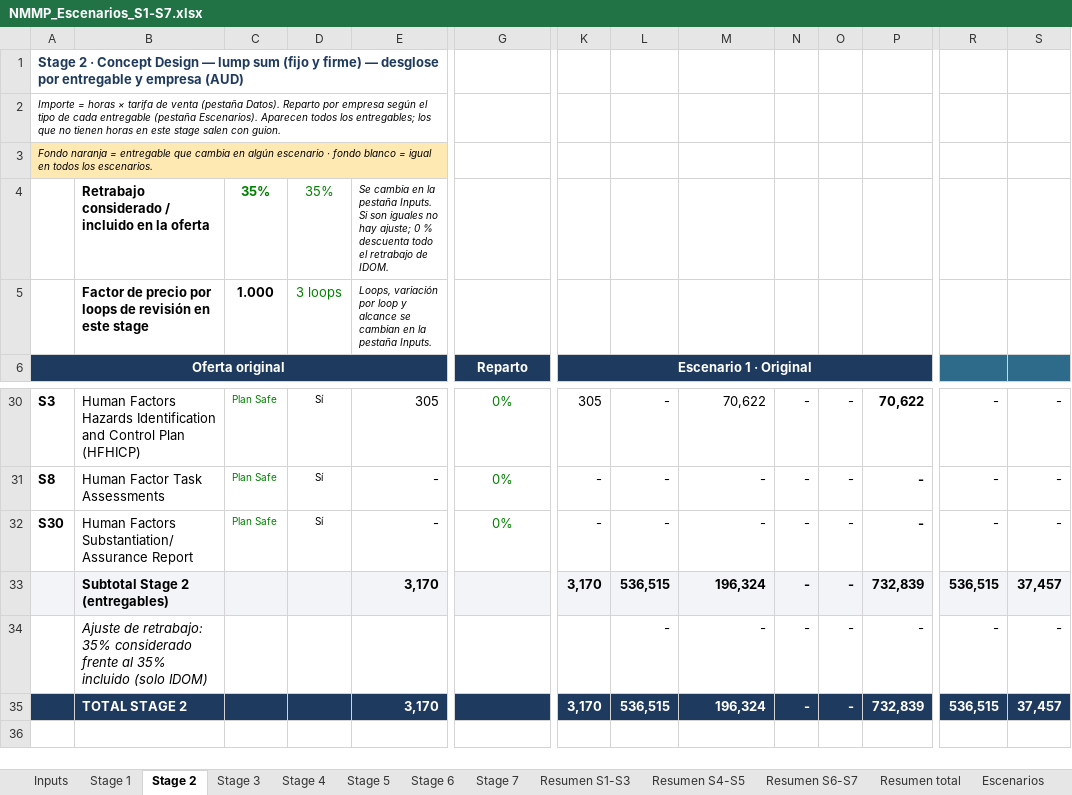
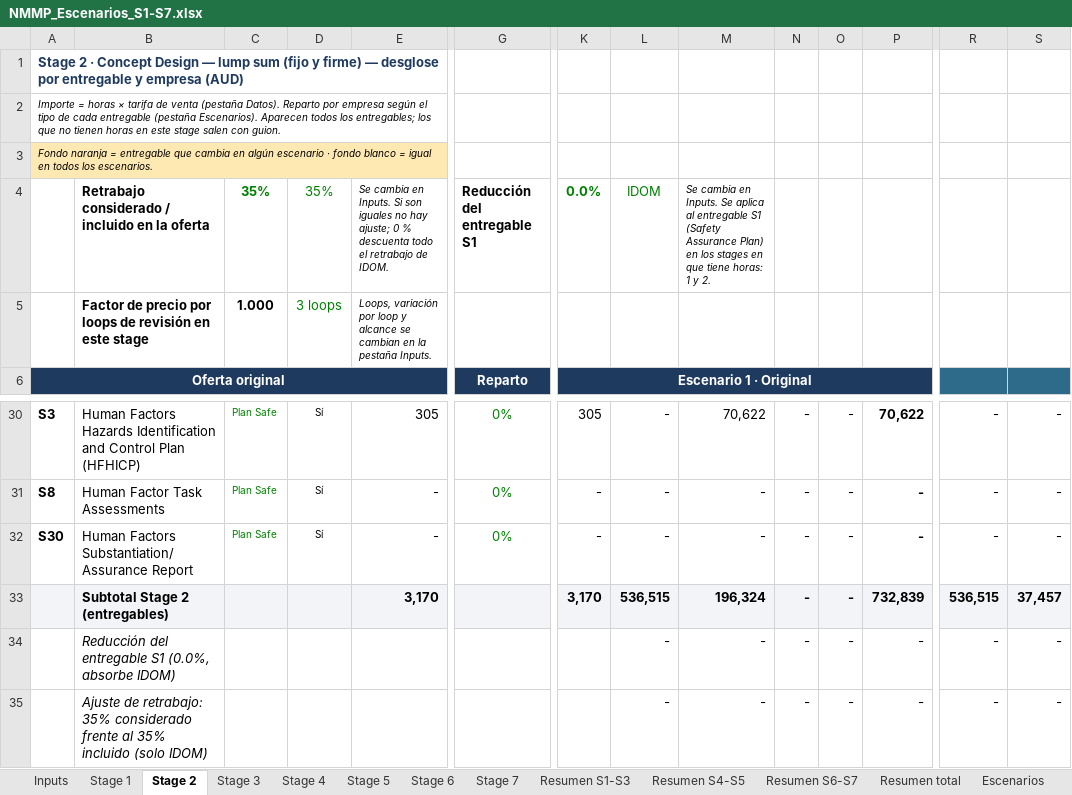
Before and after one commit to jonander007/australia, an Excel workbook: NMMP_Escenarios_S1-S7.xlsx, sheet Stage 2, drawn as a sheet; only a part is shown, gaps mark what is left out; the shorter side is filled out with more unchanged rows; values as stored, in another font and other column widths than the file's, no borders; conditional formats not drawn; removed rows and columns are numbered as before the commit, all else as after; rows hold the shown columns only; the diff names each change by its address in the sheet, - before the commit and + after, or states it on an @@ line.

```diff
--- a/NMMP_Escenarios_S1-S7.xlsx (sheet Stage 2)
+++ b/NMMP_Escenarios_S1-S7.xlsx (sheet Stage 2)
-row 4:  | Retrabajo considerado / incluido en la oferta | 35% | 35% | Se cambia en la pestaña Inputs. Si son iguales no hay ajuste; 0 % descuenta todo el retrabajo de IDOM.
+row 4:  | Retrabajo considerado / incluido en la oferta | 35% | 35% | Se cambia en Inputs. Si son iguales no hay ajuste; 0 % descuenta todo el retrabajo de IDOM. | Reducción del entregable S1 | 0.0% | IDOM | Se cambia en Inputs. Se aplica al entregable S1 (Safety Assurance Plan) en los stages en que tiene horas: 1 y 2.
+row 34:  | Reducción del entregable S1 (0.0%, absorbe IDOM) |  |  |  |  |  | - | - | - | - | - | - | -
```
Also changed, not shown: sheet Stage 1, sheet Stage 5, sheet Stage 7, sheet Stage 6, sheet Stage 3, sheet Stage 4, 5 more sheets, formulas that keep their value.
